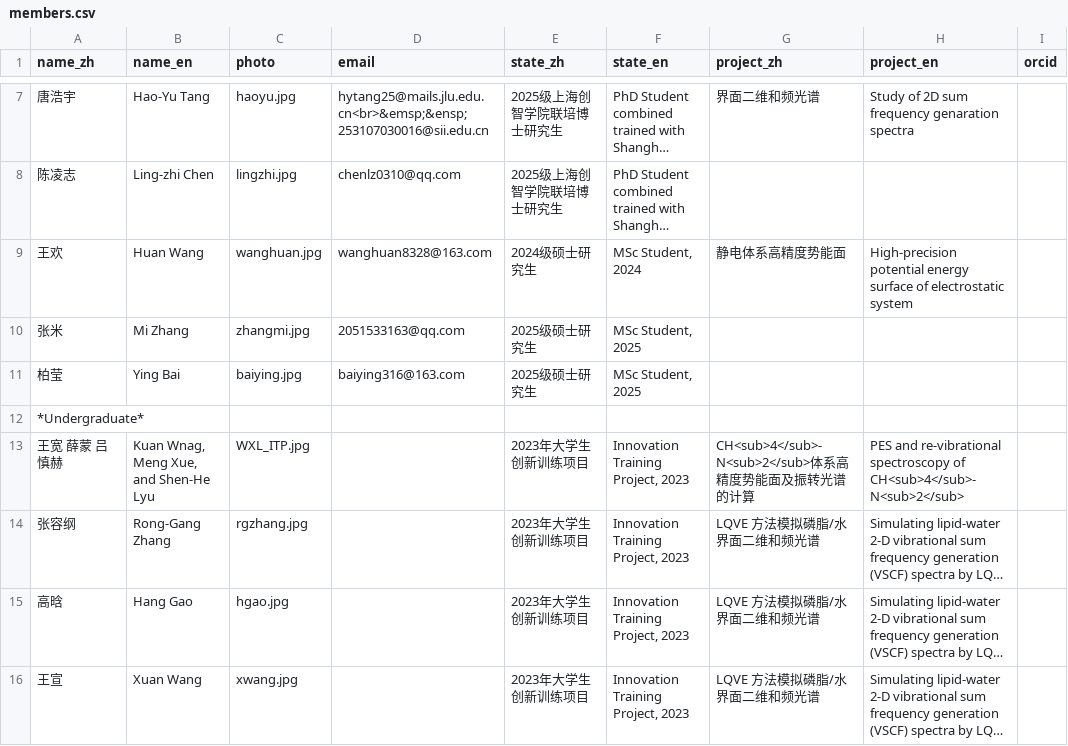
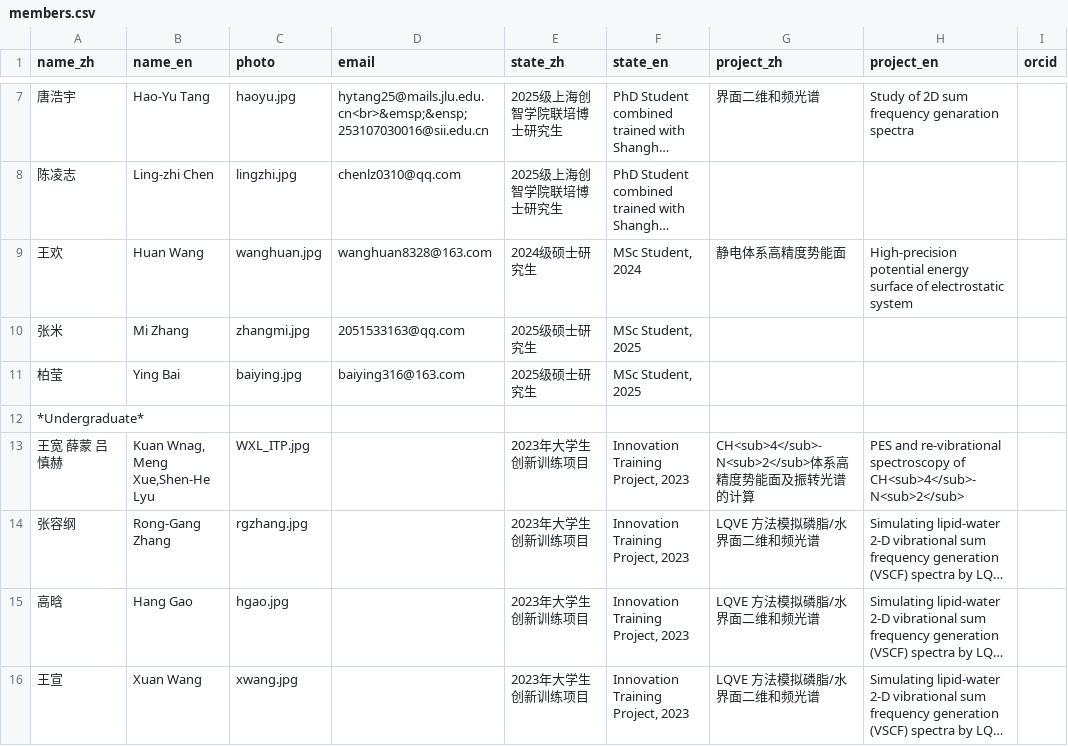
Before and after one commit to huili-group/huili-group.github.io, a CSV file: data/members.csv, drawn as a sheet; only a part is shown, gaps mark what is left out; long unchanged cells end in …; the diff names each change by its address in the sheet, - before the commit and + after, or states it on an @@ line.

Commit message:
Update members.csv

```diff
--- a/data/members.csv
+++ b/data/members.csv
-B13 (name_en): Kuan Wnag, Meng Xue, and Shen-He Lyu
+B13 (name_en): Kuan Wnag, Meng Xue,Shen-He Lyu
```
